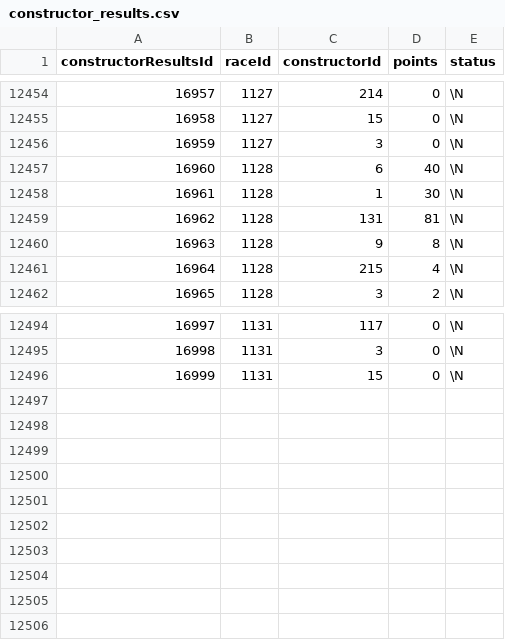
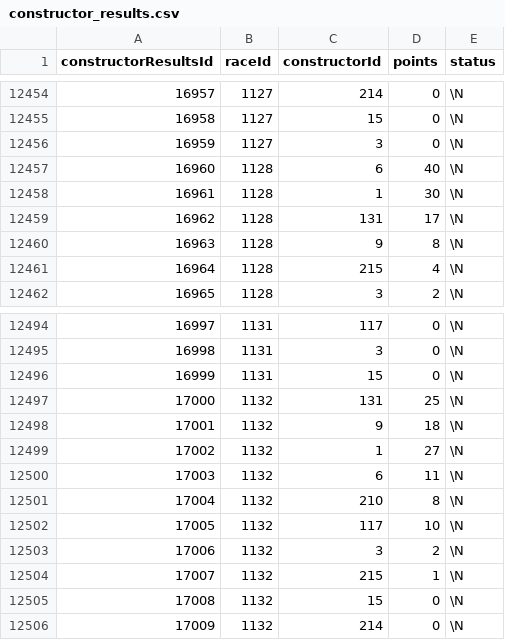
Before and after one commit to Skrimmage/Data-Platform, a CSV file: frontend/sources/f1/constructor_results.csv, drawn as a sheet; only a part is shown, gaps mark what is left out.

```diff
--- a/frontend/sources/f1/constructor_results.csv
+++ b/frontend/sources/f1/constructor_results.csv
@@ -12458,3 +12458,3 @@ constructorResultsId,raceId,constructorId,points,status
 16961,1128,1,30,\N
-16962,1128,131,81,\N
+16962,1128,131,17,\N
 16963,1128,9,8,\N
@@ -12496 +12496,11 @@ constructorResultsId,raceId,constructorId,points,status
 16999,1131,15,0,\N
+17000,1132,131,25,\N
+17001,1132,9,18,\N
+17002,1132,1,27,\N
+17003,1132,6,11,\N
+17004,1132,210,8,\N
+17005,1132,117,10,\N
+17006,1132,3,2,\N
+17007,1132,215,1,\N
+17008,1132,15,0,\N
+17009,1132,214,0,\N
```
Also changed, not shown: frontend/sources/f1/constructor_standings.csv, frontend/sources/f1/driver_standings.csv, 3 other files.
